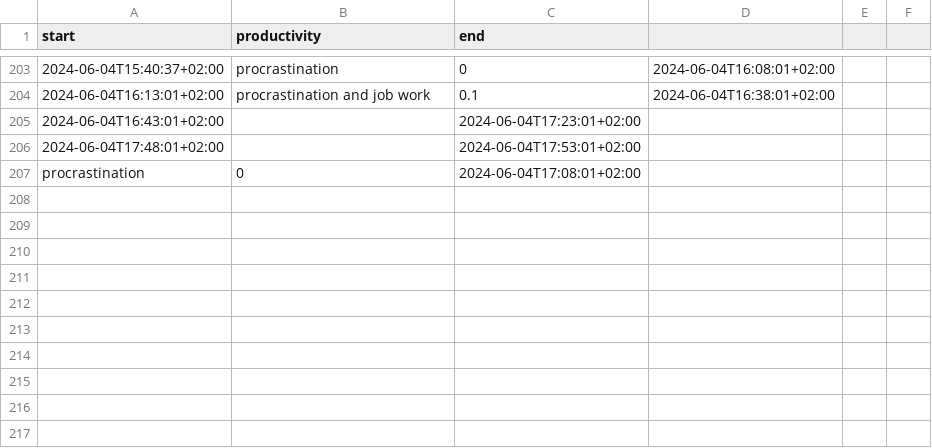
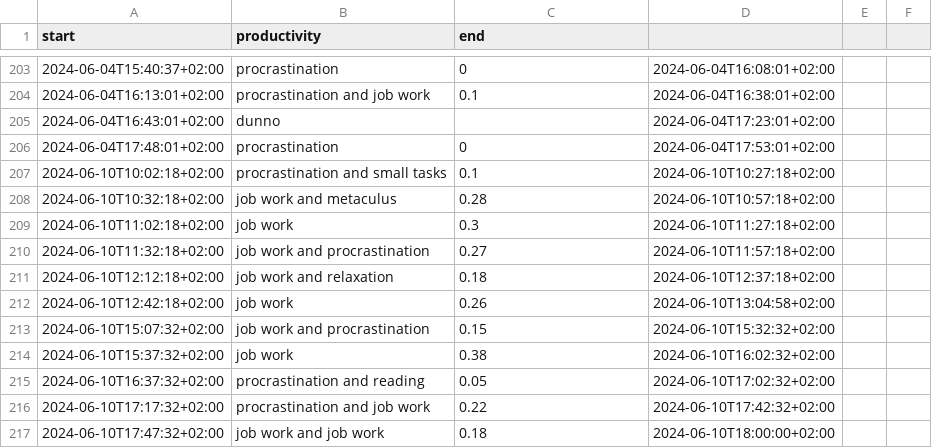
Before and after one commit to niplav/niplav.github.io, a CSV file: data/pomodoros.csv, drawn as a sheet; only a part is shown, gaps mark what is left out.

```diff
--- a/data/pomodoros.csv
+++ b/data/pomodoros.csv
@@ -204,4 +204,14 @@ start,productivity,end
 2024-06-04T16:13:01+02:00,procrastination and job work,0.1,2024-06-04T16:38:01+02:00
-2024-06-04T16:43:01+02:00,,2024-06-04T17:23:01+02:00,
-2024-06-04T17:48:01+02:00,,2024-06-04T17:53:01+02:00,
-procrastination,0,2024-06-04T17:08:01+02:00
+2024-06-04T16:43:01+02:00,dunno,,2024-06-04T17:23:01+02:00
+2024-06-04T17:48:01+02:00,procrastination,0,2024-06-04T17:53:01+02:00
+2024-06-10T10:02:18+02:00,procrastination and small tasks,0.1,2024-06-10T10:27:18+02:00
+2024-06-10T10:32:18+02:00,job work and metaculus,0.28,2024-06-10T10:57:18+02:00
+2024-06-10T11:02:18+02:00,job work,0.3,2024-06-10T11:27:18+02:00
+2024-06-10T11:32:18+02:00,job work and procrastination,0.27,2024-06-10T11:57:18+02:00
+2024-06-10T12:12:18+02:00,job work and relaxation,0.18,2024-06-10T12:37:18+02:00
+2024-06-10T12:42:18+02:00,job work,0.26,2024-06-10T13:04:58+02:00
+2024-06-10T15:07:32+02:00,job work and procrastination,0.15,2024-06-10T15:32:32+02:00
+2024-06-10T15:37:32+02:00,job work,0.38,2024-06-10T16:02:32+02:00
+2024-06-10T16:37:32+02:00,procrastination and reading,0.05,2024-06-10T17:02:32+02:00
+2024-06-10T17:17:32+02:00,procrastination and job work,0.22,2024-06-10T17:42:32+02:00
+2024-06-10T17:47:32+02:00,job work and job work,0.18,2024-06-10T18:00:00+02:00
```
Also changed, not shown: data/ispomodoro.csv, data/light.csv, 42 other files.
